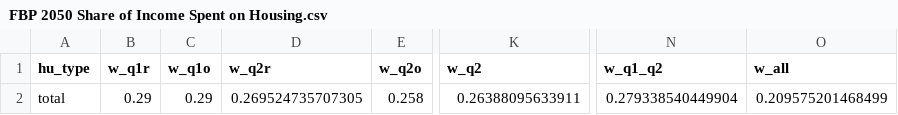
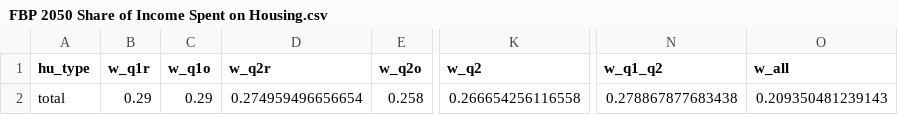
Before and after one commit to BayAreaMetro/regional_forecast, a CSV file: housing_income_share_metric/FBP 2050 Share of Income Spent on Housing.csv, drawn as a sheet; only a part is shown, gaps mark what is left out; the diff names each change by its address in the sheet, - before the commit and + after, or states it on an @@ line.

```diff
--- a/housing_income_share_metric/FBP 2050 Share of Income Spent on Housing.csv
+++ b/housing_income_share_metric/FBP 2050 Share of Income Spent on Housing.csv
-D2 (w_q2r): 0.269524735707305
+D2 (w_q2r): 0.274959496656654
-K2 (w_q2): 0.26388095633911
+K2 (w_q2): 0.266654256116558
-N2 (w_q1_q2): 0.279338540449904
+N2 (w_q1_q2): 0.278867877683438
-O2 (w_all): 0.209575201468499
+O2 (w_all): 0.209350481239143
```
Also changed, not shown: housing_income_share_metric/scenario_specific_parameters.csv, 1 other file.
